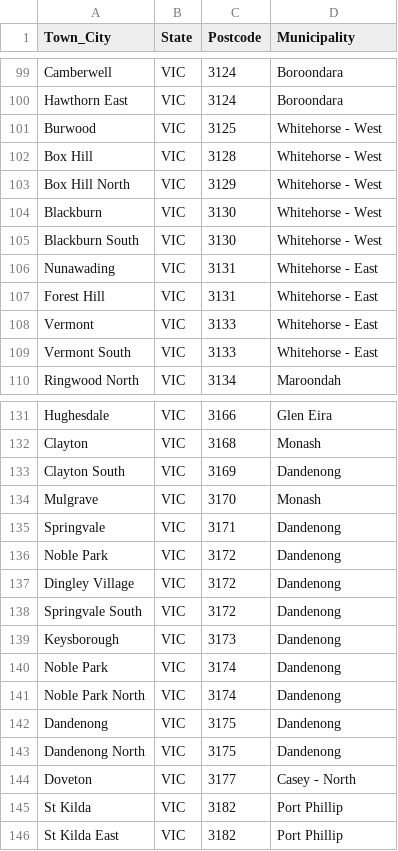
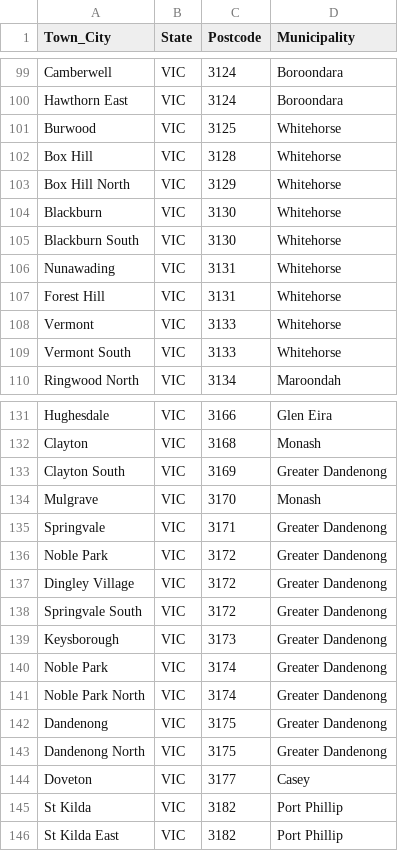
Before and after one commit to eviema/charity-explorer, a CSV file: db/location-list.csv, drawn as a sheet; only a part is shown, gaps mark what is left out; the diff covers the shown part only.

```diff
--- a/db/location-list.csv
+++ b/db/location-list.csv
@@ -100,11 +100,11 @@ Camberwell,VIC,3124,Boroondara
 Hawthorn East,VIC,3124,Boroondara
-Burwood,VIC,3125,Whitehorse - West
-Box Hill,VIC,3128,Whitehorse - West
-Box Hill North,VIC,3129,Whitehorse - West
-Blackburn,VIC,3130,Whitehorse - West
-Blackburn South,VIC,3130,Whitehorse - West
-Nunawading,VIC,3131,Whitehorse - East
-Forest Hill,VIC,3131,Whitehorse - East
-Vermont,VIC,3133,Whitehorse - East
-Vermont South,VIC,3133,Whitehorse - East
+Burwood,VIC,3125,Whitehorse
+Box Hill,VIC,3128,Whitehorse
+Box Hill North,VIC,3129,Whitehorse
+Blackburn,VIC,3130,Whitehorse
+Blackburn South,VIC,3130,Whitehorse
+Nunawading,VIC,3131,Whitehorse
+Forest Hill,VIC,3131,Whitehorse
+Vermont,VIC,3133,Whitehorse
+Vermont South,VIC,3133,Whitehorse
 Ringwood North,VIC,3134,Maroondah
@@ -132,14 +132,14 @@ Hughesdale,VIC,3166,Glen Eira
 Clayton,VIC,3168,Monash
-Clayton South,VIC,3169,Dandenong
+Clayton South,VIC,3169,Greater Dandenong
 Mulgrave,VIC,3170,Monash
-Springvale,VIC,3171,Dandenong
-Noble Park,VIC,3172,Dandenong
-Dingley Village,VIC,3172,Dandenong
-Springvale South,VIC,3172,Dandenong
-Keysborough,VIC,3173,Dandenong
-Noble Park,VIC,3174,Dandenong
-Noble Park North,VIC,3174,Dandenong
-Dandenong,VIC,3175,Dandenong
-Dandenong North,VIC,3175,Dandenong
-Doveton,VIC,3177,Casey - North
+Springvale,VIC,3171,Greater Dandenong
+Noble Park,VIC,3172,Greater Dandenong
+Dingley Village,VIC,3172,Greater Dandenong
+Springvale South,VIC,3172,Greater Dandenong
+Keysborough,VIC,3173,Greater Dandenong
+Noble Park,VIC,3174,Greater Dandenong
+Noble Park North,VIC,3174,Greater Dandenong
+Dandenong,VIC,3175,Greater Dandenong
+Dandenong North,VIC,3175,Greater Dandenong
+Doveton,VIC,3177,Casey
 St Kilda,VIC,3182,Port Phillip
```
Also changed, not shown: 66 edited cells elsewhere in this file, 3 other files.
